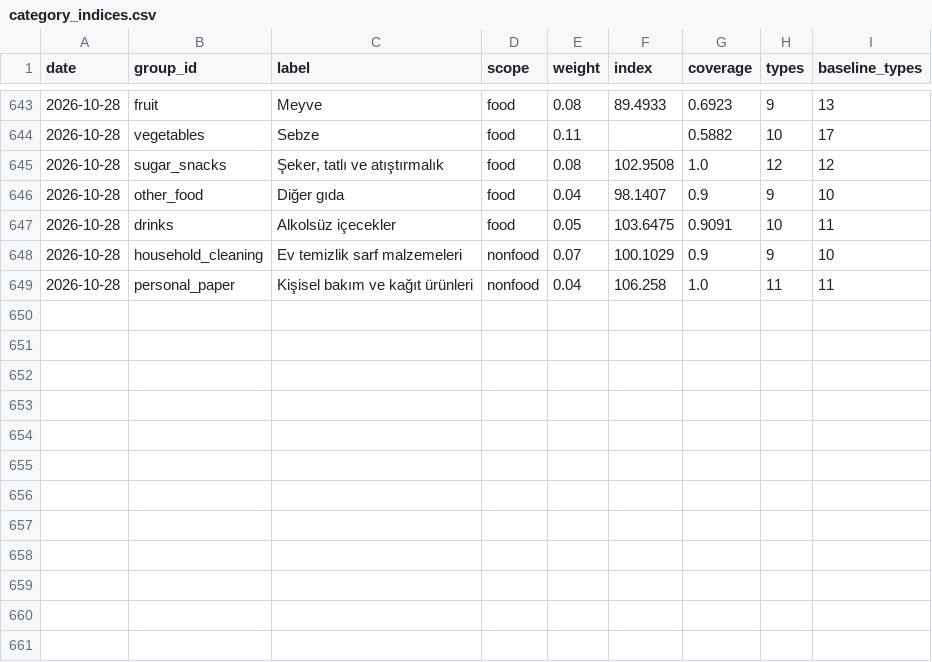
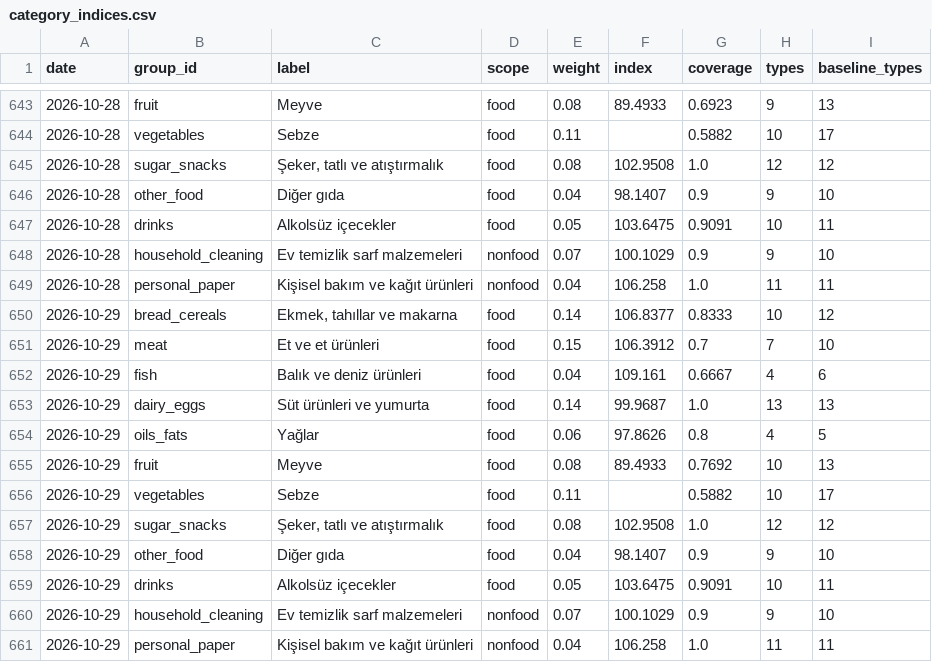
Before and after one commit to onurcan-b/acik-sepet, a CSV file: data/v0.4/category_indices.csv, drawn as a sheet; only a part is shown, gaps mark what is left out; the diff names each change by its address in the sheet, - before the commit and + after, or states it on an @@ line.

```diff
--- a/data/v0.4/category_indices.csv
+++ b/data/v0.4/category_indices.csv
+row 650: 2026-10-29 | bread_cereals | Ekmek, tahıllar ve makarna | food | 0.14 | 106.8377 | 0.8333 | 10 | 12
+row 651: 2026-10-29 | meat | Et ve et ürünleri | food | 0.15 | 106.3912 | 0.7 | 7 | 10
+row 652: 2026-10-29 | fish | Balık ve deniz ürünleri | food | 0.04 | 109.161 | 0.6667 | 4 | 6
+row 653: 2026-10-29 | dairy_eggs | Süt ürünleri ve yumurta | food | 0.14 | 99.9687 | 1.0 | 13 | 13
+row 654: 2026-10-29 | oils_fats | Yağlar | food | 0.06 | 97.8626 | 0.8 | 4 | 5
+row 655: 2026-10-29 | fruit | Meyve | food | 0.08 | 89.4933 | 0.7692 | 10 | 13
+row 656: 2026-10-29 | vegetables | Sebze | food | 0.11 |  | 0.5882 | 10 | 17
+row 657: 2026-10-29 | sugar_snacks | Şeker, tatlı ve atıştırmalık | food | 0.08 | 102.9508 | 1.0 | 12 | 12
+row 658: 2026-10-29 | other_food | Diğer gıda | food | 0.04 | 98.1407 | 0.9 | 9 | 10
+row 659: 2026-10-29 | drinks | Alkolsüz içecekler | food | 0.05 | 103.6475 | 0.9091 | 10 | 11
+row 660: 2026-10-29 | household_cleaning | Ev temizlik sarf malzemeleri | nonfood | 0.07 | 100.1029 | 0.9 | 9 | 10
+row 661: 2026-10-29 | personal_paper | Kişisel bakım ve kağıt ürünleri | nonfood | 0.04 | 106.258 | 1.0 | 11 | 11
```
Also changed, not shown: data/v0.4/index.csv, 18 other files.
